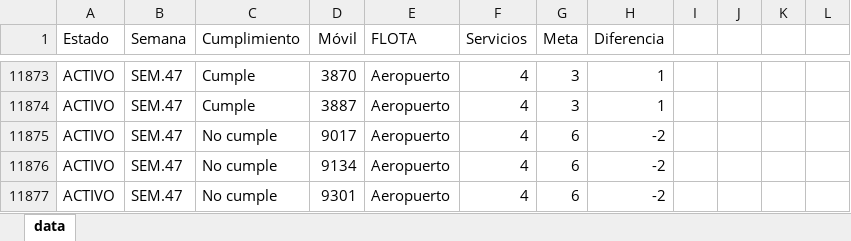
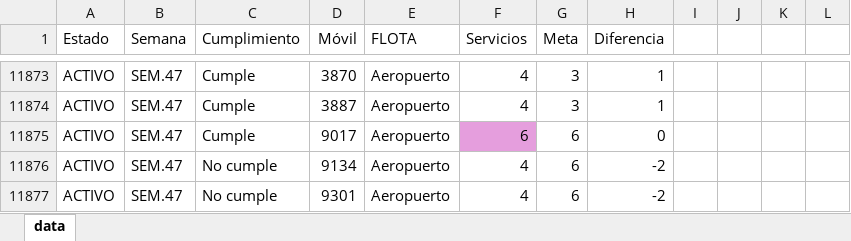
Before and after one commit to CarlosMoscol/directo, an Excel workbook: data.xlsx, sheet data, drawn as a sheet; only a part is shown, gaps mark what is left out; values as stored, in another font and other column widths than the file's, no borders; conditional formats not drawn; the diff names each change by its address in the sheet, - before the commit and + after, or states it on an @@ line.

Commit message:
Update data.xlsx

```diff
--- a/data.xlsx (sheet data)
+++ b/data.xlsx (sheet data)
-C11875 (Cumplimiento): No cumple
+C11875 (Cumplimiento): Cumple
-F11875 (Servicios): 4
+F11875 (Servicios): 6
-F11875 fill: none
+F11875 fill: #E59EDD
-H11875 (Diferencia): -2
+H11875 (Diferencia): 0
```
